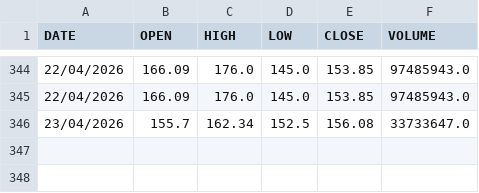
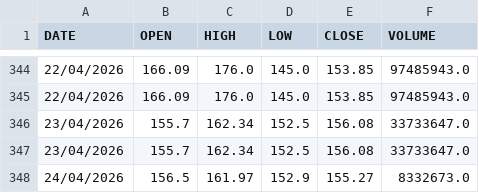
Before and after one commit to mohammedfarhannp/Stock_Price_Predictor, a CSV file: data/raw/ROLEXRINGS_NS_01-01-2025_to_CURRENT.csv, drawn as a sheet; only a part is shown, gaps mark what is left out; the diff names each change by its address in the sheet, - before the commit and + after, or states it on an @@ line.

Commit message:
New Data Added!
Automated Commit!

```diff
--- a/data/raw/ROLEXRINGS_NS_01-01-2025_to_CURRENT.csv
+++ b/data/raw/ROLEXRINGS_NS_01-01-2025_to_CURRENT.csv
+row 347: 23/04/2026 | 155.7 | 162.34 | 152.5 | 156.08 | 33733647.0
+row 348: 24/04/2026 | 156.5 | 161.97 | 152.9 | 155.27 | 8332673.0
```
